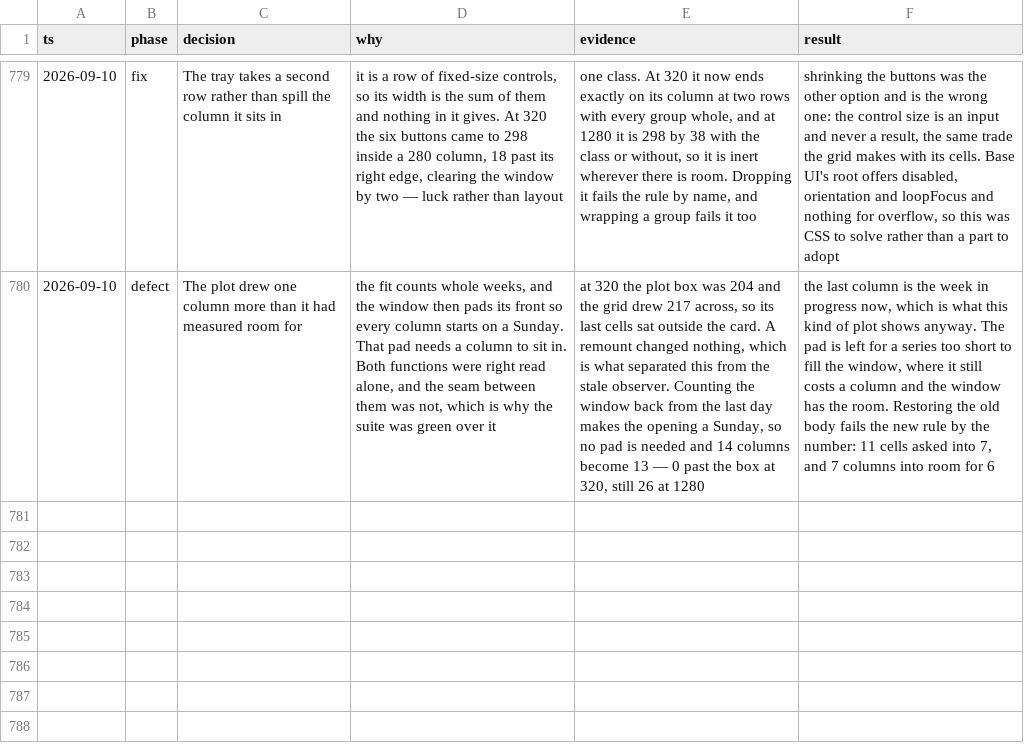
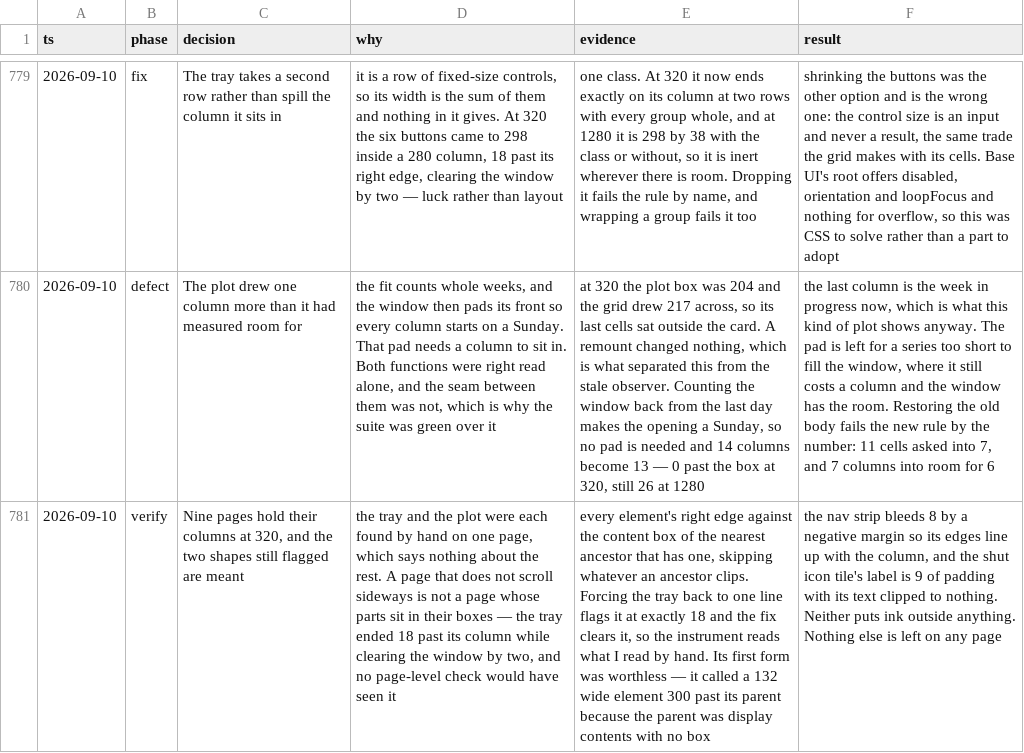
Before and after one commit to tyler-mitchell/infinite-canvas, a TSV file: packages/polkadot-ui/docs/internal/decisions.tsv, drawn as a sheet; only a part is shown, gaps mark what is left out; the diff names each change by its address in the sheet, - before the commit and + after, or states it on an @@ line.

```diff
--- a/packages/polkadot-ui/docs/internal/decisions.tsv
+++ b/packages/polkadot-ui/docs/internal/decisions.tsv
+row 781: 2026-09-10 | verify | Nine pages hold their columns at 320, and the two shapes still flagged are meant | the tray and the plot were each found by hand on one page, which says nothing about the rest. A page that does not scroll sideways is not a page whose parts sit in their boxes — the tray ended 18 past its column while clearing the window by two, and no page-level check would have seen it | every element's right edge against the content box of the nearest ancestor that has one, skipping whatever an ancestor clips. Forcing the tray back to one line flags it at exactly 18 and the fix clears it, so the instrument reads what I read by hand. Its first form was worthless — it called a 132 wide element 300 past its parent because the parent was display contents with no box | the nav strip bleeds 8 by a negative margin so its edges line up with the column, and the shut icon tile's label is 9 of padding with its text clipped to nothing. Neither puts ink outside anything. Nothing else is left on any page
```
